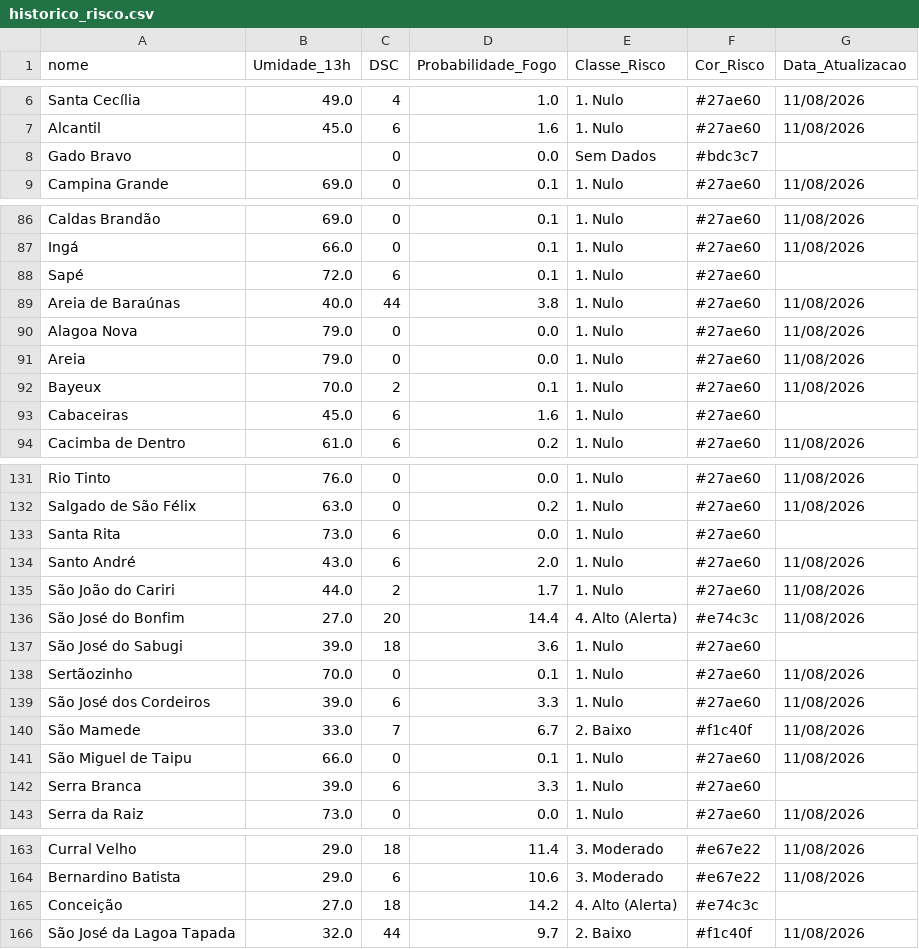
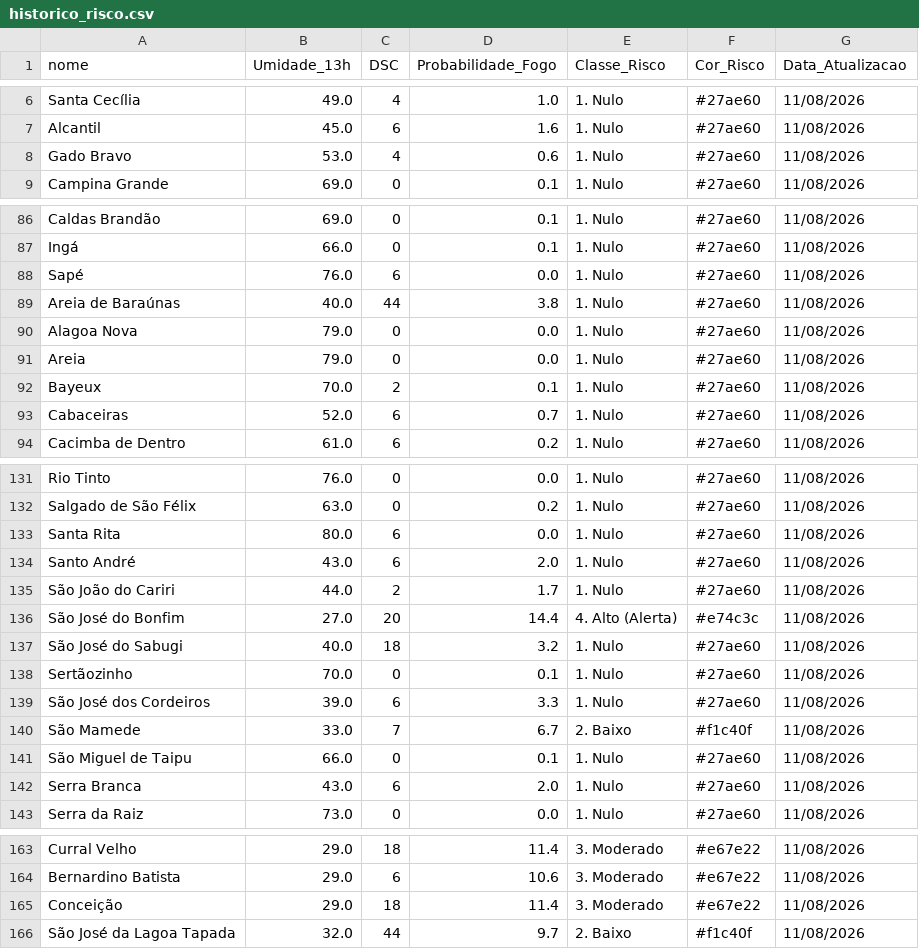
Before and after one commit to renato-f-bandeira/fmb, a CSV file: historico_risco.csv, drawn as a sheet; only a part is shown, gaps mark what is left out; the diff covers the shown part only.

```diff
--- a/historico_risco.csv
+++ b/historico_risco.csv
@@ -7,3 +7,3 @@ Santa Cecília,49.0,4,1.0,1. Nulo,#27ae60,11/08/2026
 Alcantil,45.0,6,1.6,1. Nulo,#27ae60,11/08/2026
-Gado Bravo,,0,0.0,Sem Dados,#bdc3c7,
+Gado Bravo,53.0,4,0.6,1. Nulo,#27ae60,11/08/2026
 Campina Grande,69.0,0,0.1,1. Nulo,#27ae60,11/08/2026
@@ -87,3 +87,3 @@ Caldas Brandão,69.0,0,0.1,1. Nulo,#27ae60,11/08/2026
 Ingá,66.0,0,0.1,1. Nulo,#27ae60,11/08/2026
-Sapé,72.0,6,0.1,1. Nulo,#27ae60,
+Sapé,76.0,6,0.0,1. Nulo,#27ae60,11/08/2026
 Areia de Baraúnas,40.0,44,3.8,1. Nulo,#27ae60,11/08/2026
@@ -92,3 +92,3 @@ Areia,79.0,0,0.0,1. Nulo,#27ae60,11/08/2026
 Bayeux,70.0,2,0.1,1. Nulo,#27ae60,11/08/2026
-Cabaceiras,45.0,6,1.6,1. Nulo,#27ae60,
+Cabaceiras,52.0,6,0.7,1. Nulo,#27ae60,11/08/2026
 Cacimba de Dentro,61.0,6,0.2,1. Nulo,#27ae60,11/08/2026
@@ -132,3 +132,3 @@ Rio Tinto,76.0,0,0.0,1. Nulo,#27ae60,11/08/2026
 Salgado de São Félix,63.0,0,0.2,1. Nulo,#27ae60,11/08/2026
-Santa Rita,73.0,6,0.0,1. Nulo,#27ae60,
+Santa Rita,80.0,6,0.0,1. Nulo,#27ae60,11/08/2026
 Santo André,43.0,6,2.0,1. Nulo,#27ae60,11/08/2026
@@ -136,3 +136,3 @@ São João do Cariri,44.0,2,1.7,1. Nulo,#27ae60,11/08/2026
 São José do Bonfim,27.0,20,14.4,4. Alto (Alerta),#e74c3c,11/08/2026
-São José do Sabugi,39.0,18,3.6,1. Nulo,#27ae60,
+São José do Sabugi,40.0,18,3.2,1. Nulo,#27ae60,11/08/2026
 Sertãozinho,70.0,0,0.1,1. Nulo,#27ae60,11/08/2026
@@ -141,3 +141,3 @@ São Mamede,33.0,7,6.7,2. Baixo,#f1c40f,11/08/2026
 São Miguel de Taipu,66.0,0,0.1,1. Nulo,#27ae60,11/08/2026
-Serra Branca,39.0,6,3.3,1. Nulo,#27ae60,
+Serra Branca,43.0,6,2.0,1. Nulo,#27ae60,11/08/2026
 Serra da Raiz,73.0,0,0.0,1. Nulo,#27ae60,11/08/2026
@@ -164,3 +164,3 @@ Curral Velho,29.0,18,11.4,3. Moderado,#e67e22,11/08/2026
 Bernardino Batista,29.0,6,10.6,3. Moderado,#e67e22,11/08/2026
-Conceição,27.0,18,14.2,4. Alto (Alerta),#e74c3c,
+Conceição,29.0,18,11.4,3. Moderado,#e67e22,11/08/2026
 São José da Lagoa Tapada,32.0,44,9.7,2. Baixo,#f1c40f,11/08/2026
```
Also changed, not shown: 43 edited cells elsewhere in this file, 1 other file.
